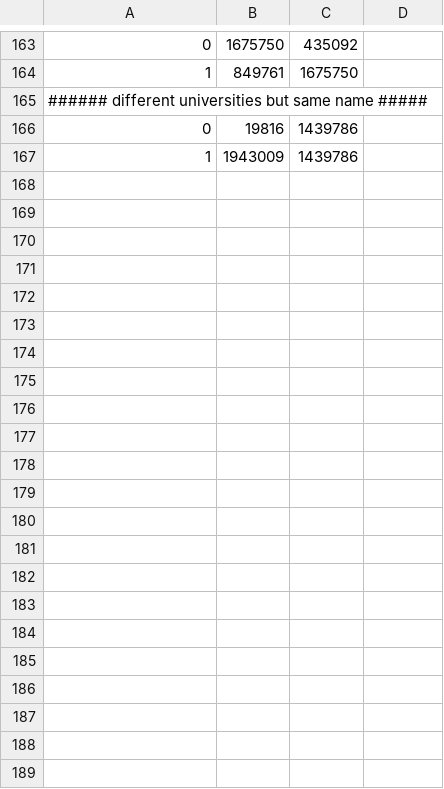
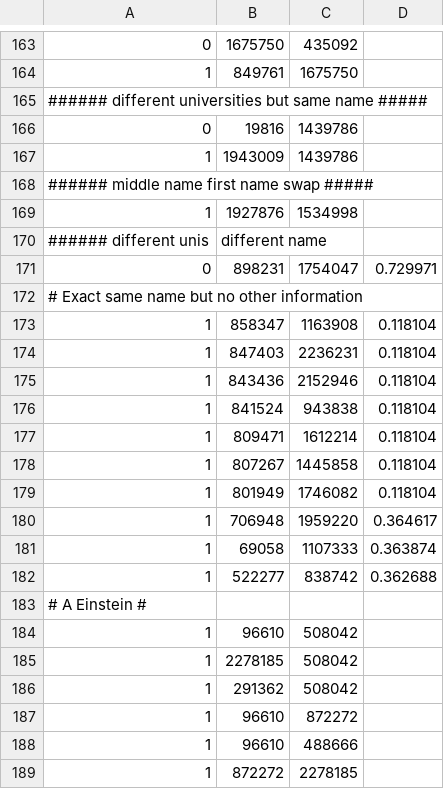
Before and after one commit to wonglkd/KDDCup13Track2, a CSV file: data/train.csv, drawn as a sheet; only a part is shown, gaps mark what is left out; the diff names each change by its address in the sheet, - before the commit and + after, or states it on an @@ line.

Commit message:
Changes for einstein

```diff
--- a/data/train.csv
+++ b/data/train.csv
+row 168: ###### middle name first name swap #####
+row 169: 1 | 1927876 | 1534998
+row 170: ###### different unis | different name
+row 171: 0 | 898231 | 1754047 | 0.729971
+row 172: # Exact same name but no other information
+row 173: 1 | 858347 | 1163908 | 0.118104
+row 174: 1 | 847403 | 2236231 | 0.118104
+row 175: 1 | 843436 | 2152946 | 0.118104
+row 176: 1 | 841524 | 943838 | 0.118104
+row 177: 1 | 809471 | 1612214 | 0.118104
+row 178: 1 | 807267 | 1445858 | 0.118104
+row 179: 1 | 801949 | 1746082 | 0.118104
+row 180: 1 | 706948 | 1959220 | 0.364617
+row 181: 1 | 69058 | 1107333 | 0.363874
+row 182: 1 | 522277 | 838742 | 0.362688
+row 183: # A Einstein #
+row 184: 1 | 96610 | 508042
+row 185: 1 | 2278185 | 508042
+row 186: 1 | 291362 | 508042
+row 187: 1 | 96610 | 872272
+row 188: 1 | 96610 | 488666
+row 189: 1 | 872272 | 2278185
```
